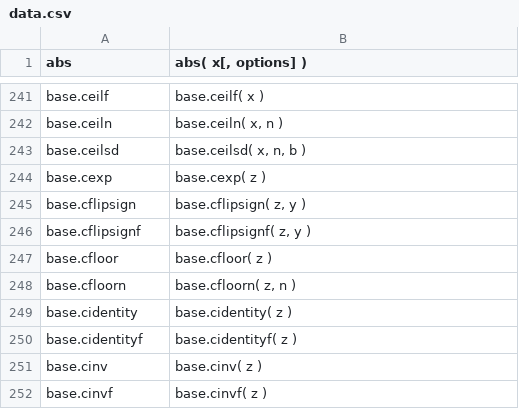
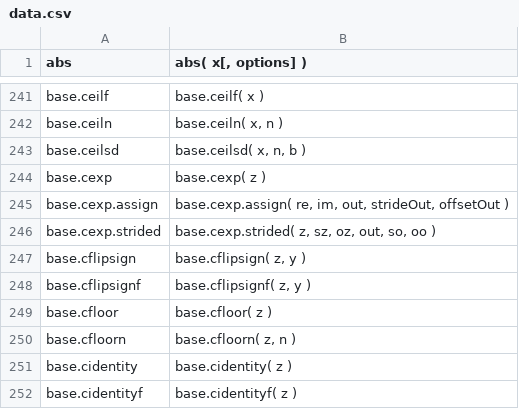
Before and after one commit to stdlib-js/repl, a CSV file: signature/data/data.csv, drawn as a sheet; only a part is shown, gaps mark what is left out; the shorter side is filled out with more unchanged rows; the diff names each change by its address in the sheet, - before the commit and + after, or states it on an @@ line.

```diff
--- a/signature/data/data.csv
+++ b/signature/data/data.csv
+row 245: base.cexp.assign | base.cexp.assign( re, im, out, strideOut, offsetOut )
+row 246: base.cexp.strided | base.cexp.strided( z, sz, oz, out, so, oo )
```
Also changed, not shown: typed-signature/data/data.csv, 11 other files.
